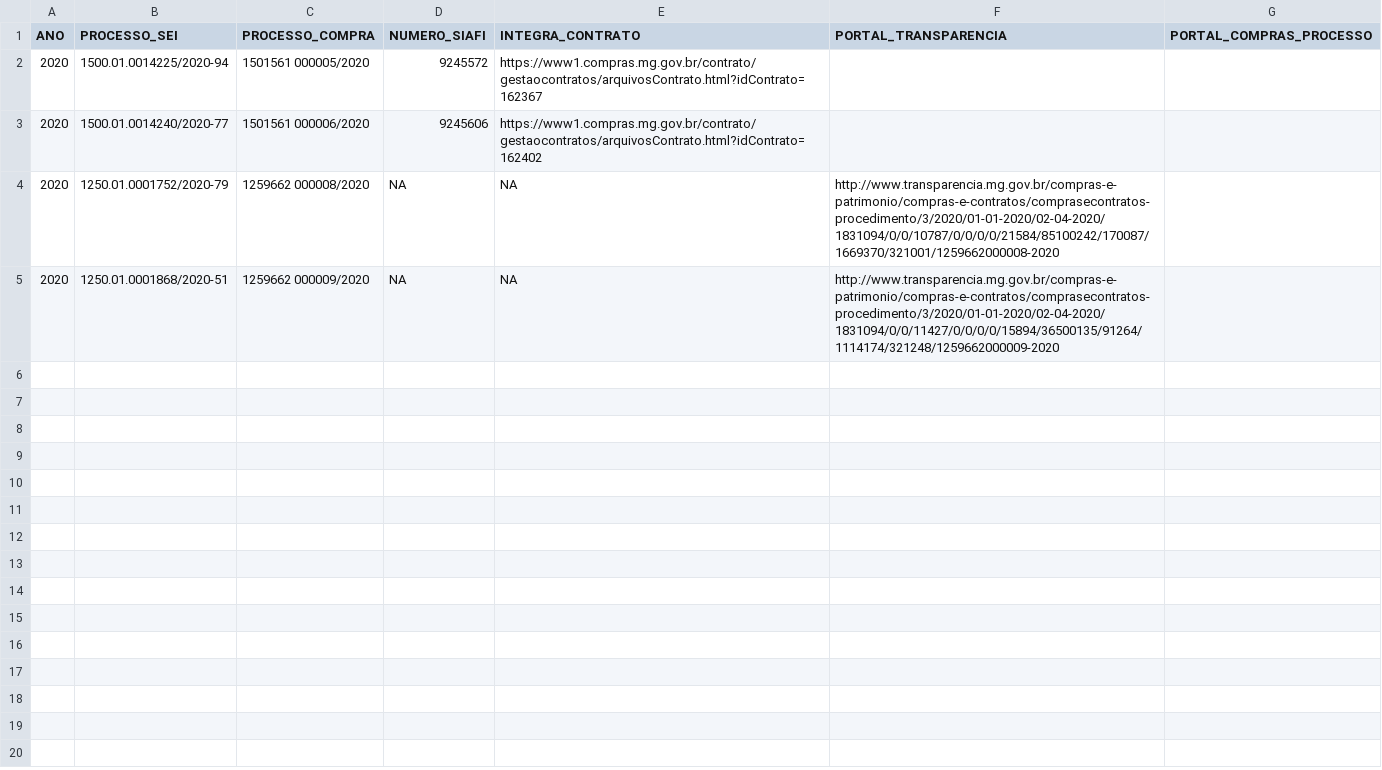
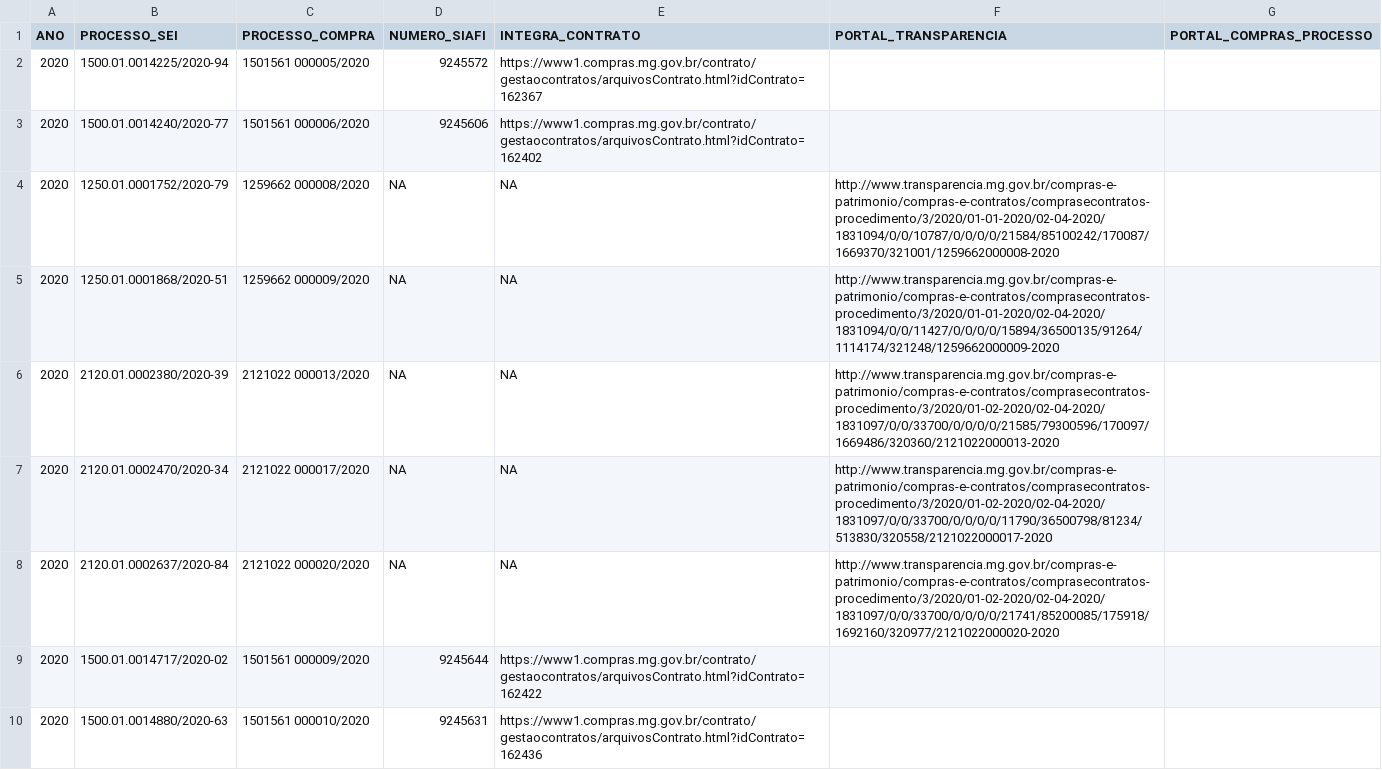
Before and after one commit to transparencia-mg/inventario-de-dados, a CSV file: contratacoes-covid19/contratacaocoronavirus-evidencias.csv, drawn as a sheet; the diff names each change by its address in the sheet, - before the commit and + after, or states it on an @@ line.

Commit message:
Acrescenta evidências de sistemas coroporativos

```diff
--- a/contratacoes-covid19/contratacaocoronavirus-evidencias.csv
+++ b/contratacoes-covid19/contratacaocoronavirus-evidencias.csv
+row 6: 2020 | 2120.01.0002380/2020-39 | 2121022 000013/2020 | NA | NA | http://www.transparencia.mg.gov.br/compras-e-patrimonio/compras-e-contratos/comprasecontratos-procedimento/3/2020/01-02-2020/02-04-2020/1831097/0/0/33700/0/0/0/0/21585/79300596/170097/1669486/320360/2121022000013-2020
+row 7: 2020 | 2120.01.0002470/2020-34 | 2121022 000017/2020 | NA | NA | http://www.transparencia.mg.gov.br/compras-e-patrimonio/compras-e-contratos/comprasecontratos-procedimento/3/2020/01-02-2020/02-04-2020/1831097/0/0/33700/0/0/0/0/11790/36500798/81234/513830/320558/2121022000017-2020
+row 8: 2020 | 2120.01.0002637/2020-84 | 2121022 000020/2020 | NA | NA | http://www.transparencia.mg.gov.br/compras-e-patrimonio/compras-e-contratos/comprasecontratos-procedimento/3/2020/01-02-2020/02-04-2020/1831097/0/0/33700/0/0/0/0/21741/85200085/175918/1692160/320977/2121022000020-2020
+row 9: 2020 | 1500.01.0014717/2020-02 | 1501561 000009/2020 | 9245644 | https://www1.compras.mg.gov.br/contrato/gestaocontratos/arquivosContrato.html?idContrato=162422
+row 10: 2020 | 1500.01.0014880/2020-63 | 1501561 000010/2020 | 9245631 | https://www1.compras.mg.gov.br/contrato/gestaocontratos/arquivosContrato.html?idContrato=162436
```
